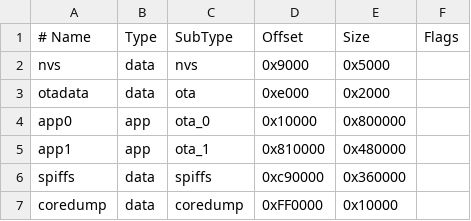
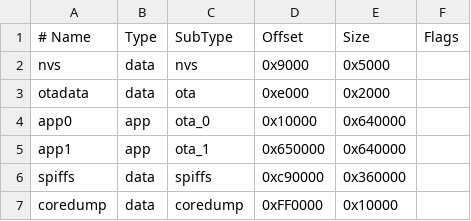
Before and after one commit to thehajime/esp32-google-maps, a CSV file: esp32/partitions.csv, drawn as a sheet.

Commit message:
revert partition table to be able to OTA

```diff
--- a/esp32/partitions.csv
+++ b/esp32/partitions.csv
@@ -3,4 +3,4 @@ nvs,      data, nvs,     0x9000,  0x5000,
 otadata,  data, ota,     0xe000,  0x2000,
-app0,     app,  ota_0,   0x10000, 0x800000,
-app1,     app,  ota_1,   0x810000,0x480000,
+app0,     app,  ota_0,   0x10000, 0x640000,
+app1,     app,  ota_1,   0x650000,0x640000,
 spiffs,   data, spiffs,  0xc90000,0x360000,
```
